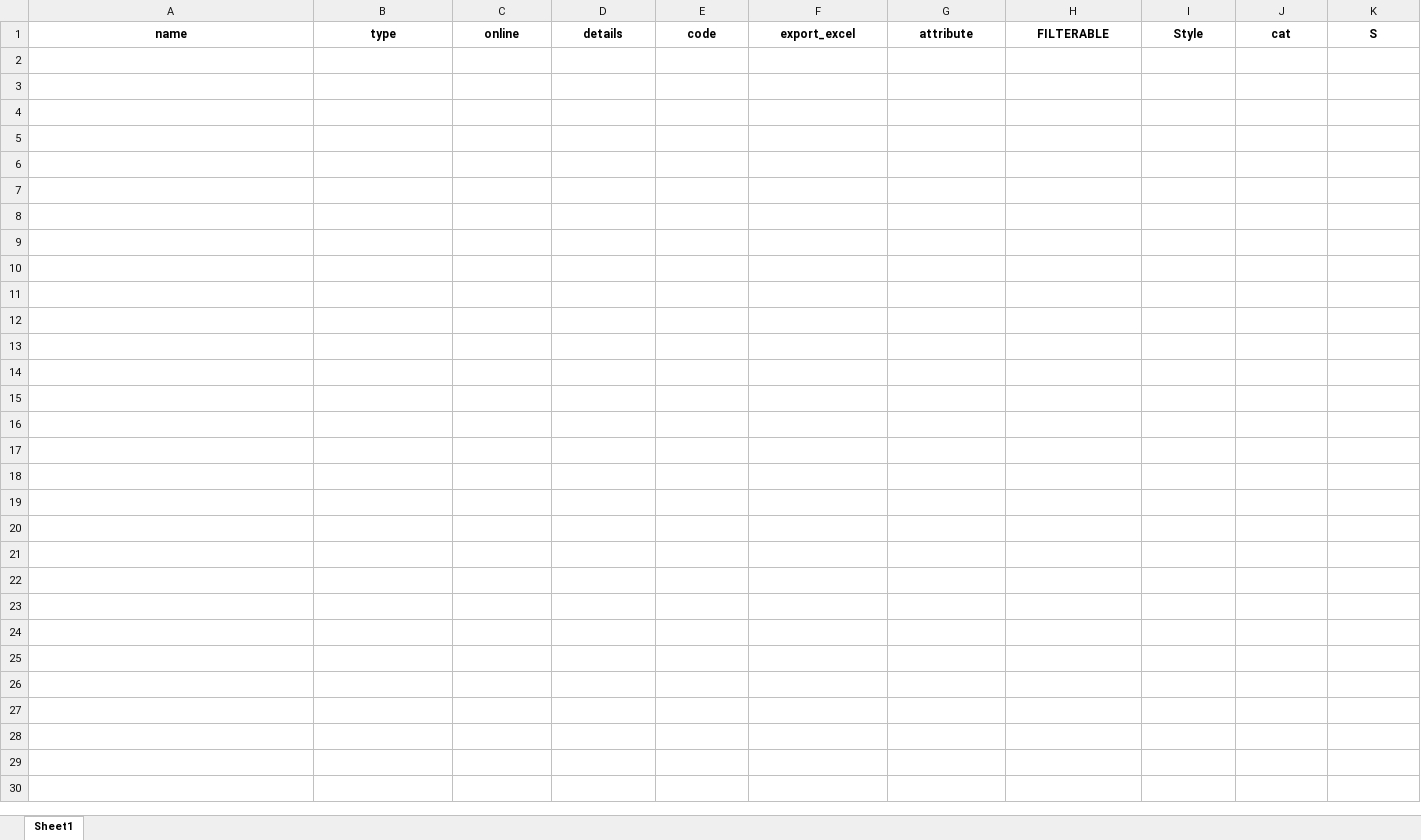
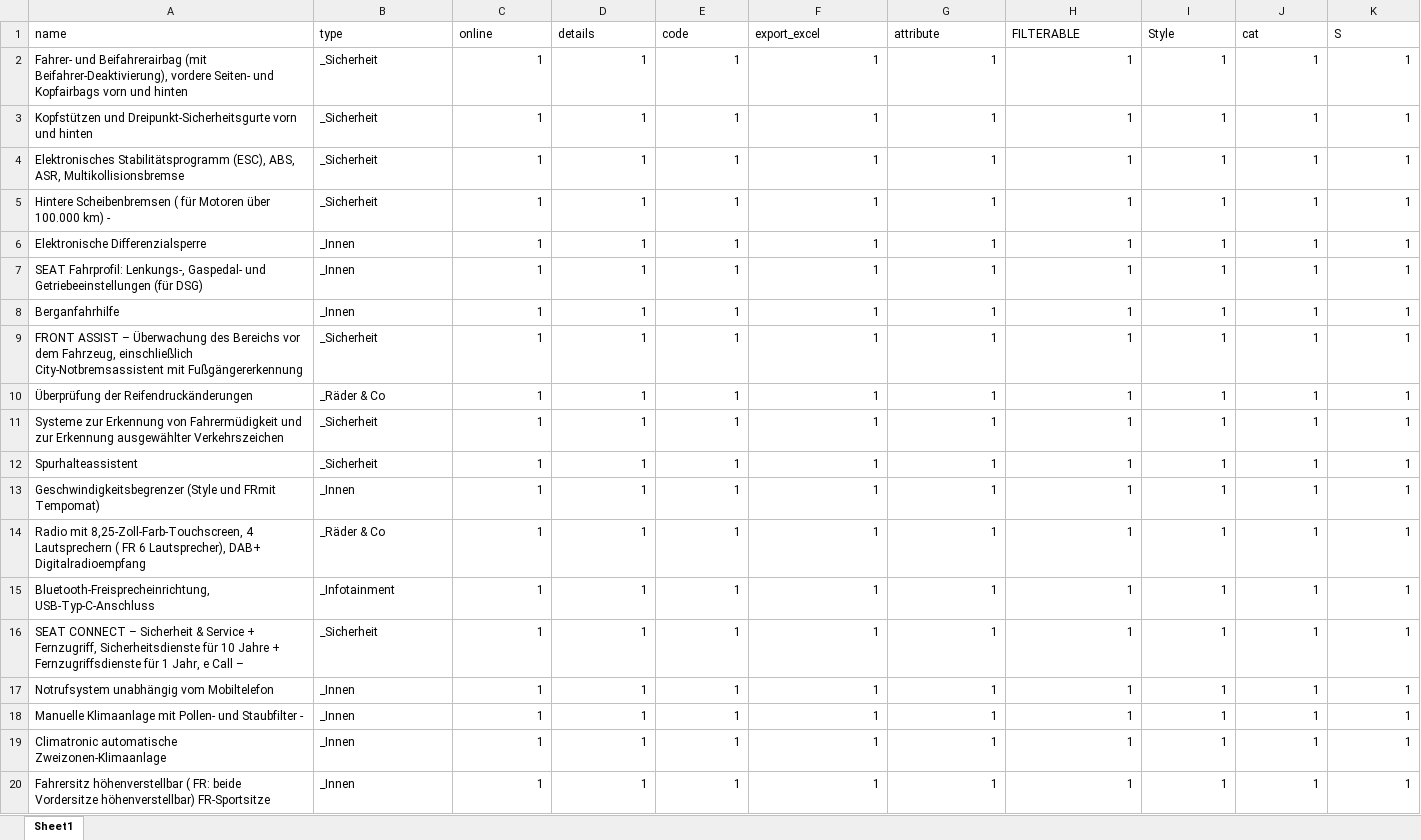
Before and after one commit to ahmedkhan753/Python-Automation, an Excel workbook: excel/output.xlsx, sheet Sheet1, drawn as a sheet; only a part is shown; values as stored, in another font and other column widths than the file's, no borders; conditional formats not drawn; the diff covers the shown part only; the diff names each change by its address in the sheet, - before the commit and + after, or states it on an @@ line.

```diff
--- a/excel/output.xlsx (sheet Sheet1)
+++ b/excel/output.xlsx (sheet Sheet1)
@@ A1:K1 bold: on → off, alignment: center → left @@
+row 2: Fahrer- und Beifahrerairbag (mit Beifahrer-Deaktivierung), vordere Seiten- und Kopfairbags vorn und hinten | _Sicherheit | 1 | 1 | 1 | 1 | 1 | 1 | 1 | 1 | 1
+row 3: Kopfstützen und Dreipunkt-Sicherheitsgurte vorn und hinten | _Sicherheit | 1 | 1 | 1 | 1 | 1 | 1 | 1 | 1 | 1
+row 4: Elektronisches Stabilitätsprogramm (ESC), ABS, ASR, Multikollisionsbremse | _Sicherheit | 1 | 1 | 1 | 1 | 1 | 1 | 1 | 1 | 1
+row 5: Hintere Scheibenbremsen ( für Motoren über 100.000 km) - | _Sicherheit | 1 | 1 | 1 | 1 | 1 | 1 | 1 | 1 | 1
+row 6: Elektronische Differenzialsperre | _Innen | 1 | 1 | 1 | 1 | 1 | 1 | 1 | 1 | 1
+row 7: SEAT Fahrprofil: Lenkungs-, Gaspedal- und Getriebeeinstellungen (für DSG) | _Innen | 1 | 1 | 1 | 1 | 1 | 1 | 1 | 1 | 1
+row 8: Berganfahrhilfe | _Innen | 1 | 1 | 1 | 1 | 1 | 1 | 1 | 1 | 1
+row 9: FRONT ASSIST – Überwachung des Bereichs vor dem Fahrzeug, einschließlich City-Notbremsassistent mit Fußgängererkennung | _Sicherheit | 1 | 1 | 1 | 1 | 1 | 1 | 1 | 1 | 1
+row 10: Überprüfung der Reifendruckänderungen | _Räder & Co | 1 | 1 | 1 | 1 | 1 | 1 | 1 | 1 | 1
+row 11: Systeme zur Erkennung von Fahrermüdigkeit und zur Erkennung ausgewählter Verkehrszeichen | _Sicherheit | 1 | 1 | 1 | 1 | 1 | 1 | 1 | 1 | 1
+row 12: Spurhalteassistent | _Sicherheit | 1 | 1 | 1 | 1 | 1 | 1 | 1 | 1 | 1
+row 13: Geschwindigkeitsbegrenzer (Style und FRmit Tempomat) | _Innen | 1 | 1 | 1 | 1 | 1 | 1 | 1 | 1 | 1
+row 14: Radio mit 8,25-Zoll-Farb-Touchscreen, 4 Lautsprechern ( FR 6 Lautsprecher), DAB+ Digitalradioempfang | _Räder & Co | 1 | 1 | 1 | 1 | 1 | 1 | 1 | 1 | 1
+row 15: Bluetooth-Freisprecheinrichtung, USB-Typ-C-Anschluss | _Infotainment | 1 | 1 | 1 | 1 | 1 | 1 | 1 | 1 | 1
+row 16: SEAT CONNECT – Sicherheit & Service + Fernzugriff, Sicherheitsdienste für 10 Jahre + Fernzugriffsdienste für 1 Jahr, e Call – | _Sicherheit | 1 | 1 | 1 | 1 | 1 | 1 | 1 | 1 | 1
+row 17: Notrufsystem unabhängig vom Mobiltelefon | _Innen | 1 | 1 | 1 | 1 | 1 | 1 | 1 | 1 | 1
+row 18: Manuelle Klimaanlage mit Pollen- und Staubfilter - | _Innen | 1 | 1 | 1 | 1 | 1 | 1 | 1 | 1 | 1
+row 19: Climatronic automatische Zweizonen-Klimaanlage | _Innen | 1 | 1 | 1 | 1 | 1 | 1 | 1 | 1 | 1
+row 20: Fahrersitz höhenverstellbar ( FR: beide Vordersitze höhenverstellbar) FR-Sportsitze | _Innen | 1 | 1 | 1 | 1 | 1 | 1 | 1 | 1 | 1
```
Also changed, not shown: 23 added rows elsewhere in this sheet, 3 other files.
